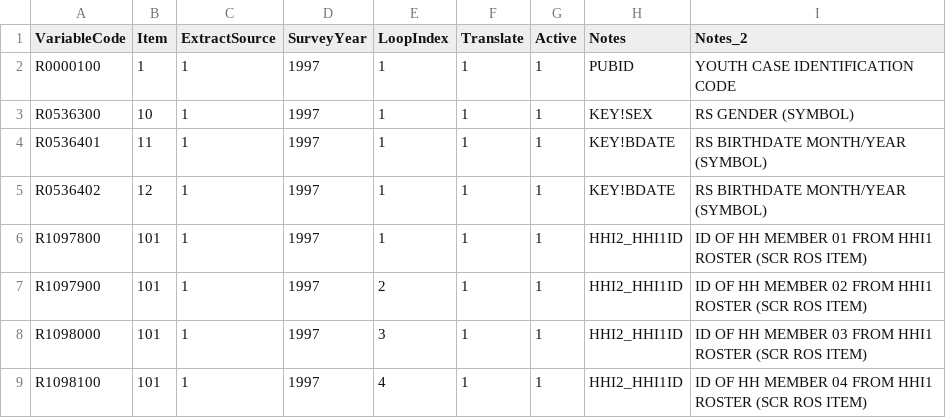
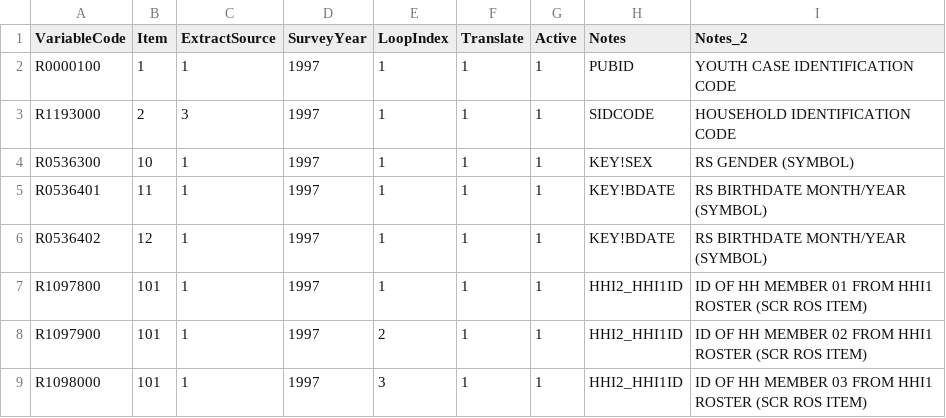
Before and after one commit to nlsy-links/nlsy-links-determination-2017, a CSV file: data-public/metadata/tables-97/variable.csv, drawn as a sheet; only a part is shown; the shorter side is filled out with more unchanged rows.

Commit message:
clean up boundaries between 97 extracts
See #27

```diff
--- a/data-public/metadata/tables-97/variable.csv
+++ b/data-public/metadata/tables-97/variable.csv
@@ -2,2 +2,3 @@ VariableCode,Item,ExtractSource,SurveyYear,LoopIndex,Translate,Active,Notes,Note
 R0000100,1,1,1997,1,1,1,PUBID, YOUTH CASE IDENTIFICATION CODE
+R1193000,2,3,1997,1,1,1,SIDCODE ,HOUSEHOLD IDENTIFICATION CODE
 R0536300,10,1,1997,1,1,1,KEY!SEX, RS GENDER (SYMBOL)
```
Also changed, not shown: 4 other files.
